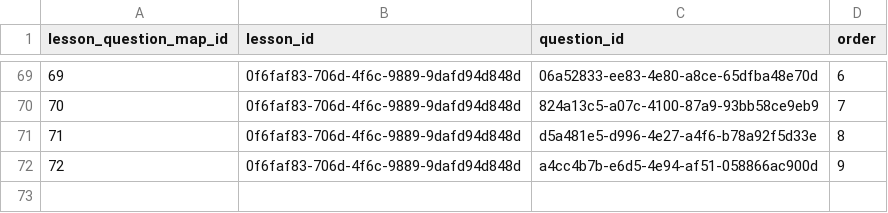
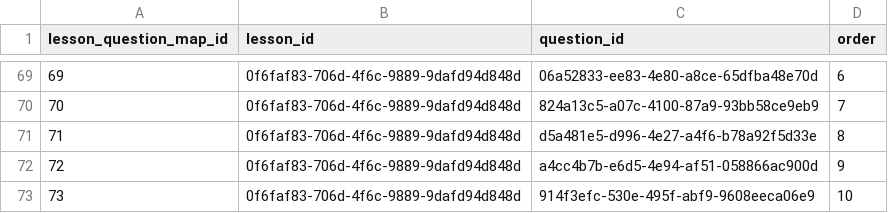
Before and after one commit to actamayev/lever-labs-server, a CSV file: src/db-seed-data/lesson_question_map.csv, drawn as a sheet; only a part is shown, gaps mark what is left out.

```diff
--- a/src/db-seed-data/lesson_question_map.csv
+++ b/src/db-seed-data/lesson_question_map.csv
@@ -72 +72,2 @@ lesson_question_map_id ,lesson_id                            ,question_id
                     72, 0f6faf83-706d-4f6c-9889-9dafd94d848d, a4cc4b7b-e6d5-4e94-af51-058866ac900d, 9
+                    73, 0f6faf83-706d-4f6c-9889-9dafd94d848d, 914f3efc-530e-495f-abf9-9608eeca06e9, 10
```
Also changed, not shown: src/db-seed-data/block_to_function_answer_choice.csv, src/db-seed-data/block_to_function_flashcard.csv, 2 other files.
